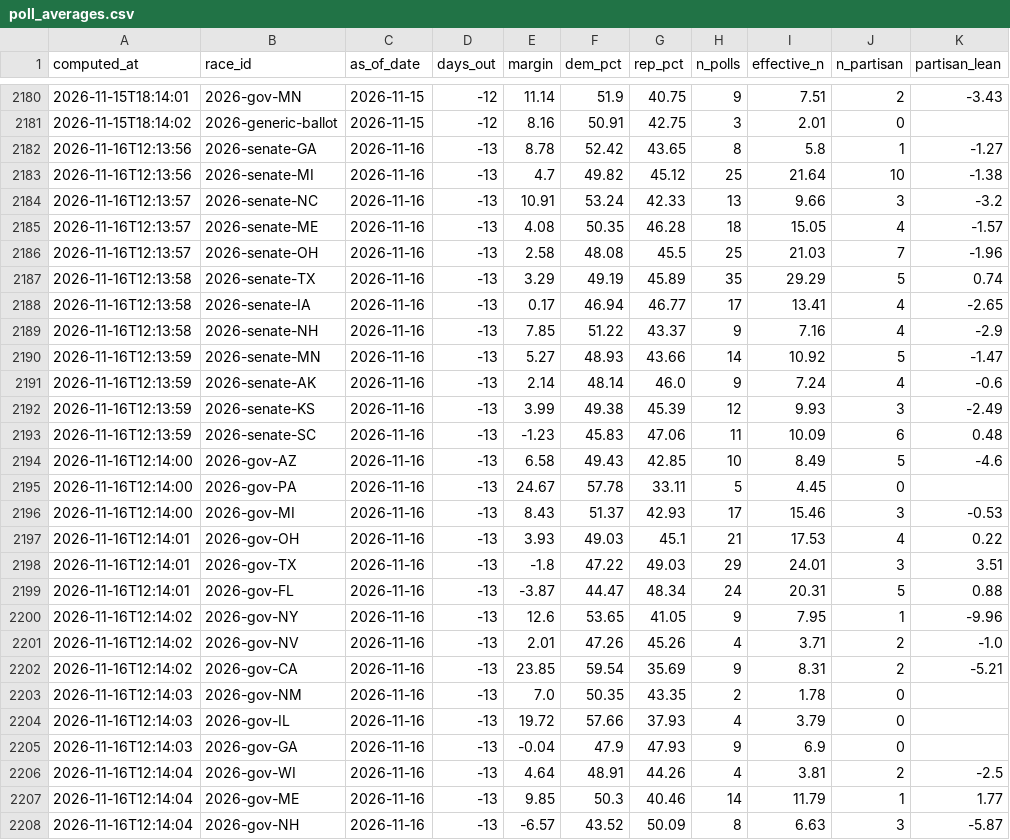
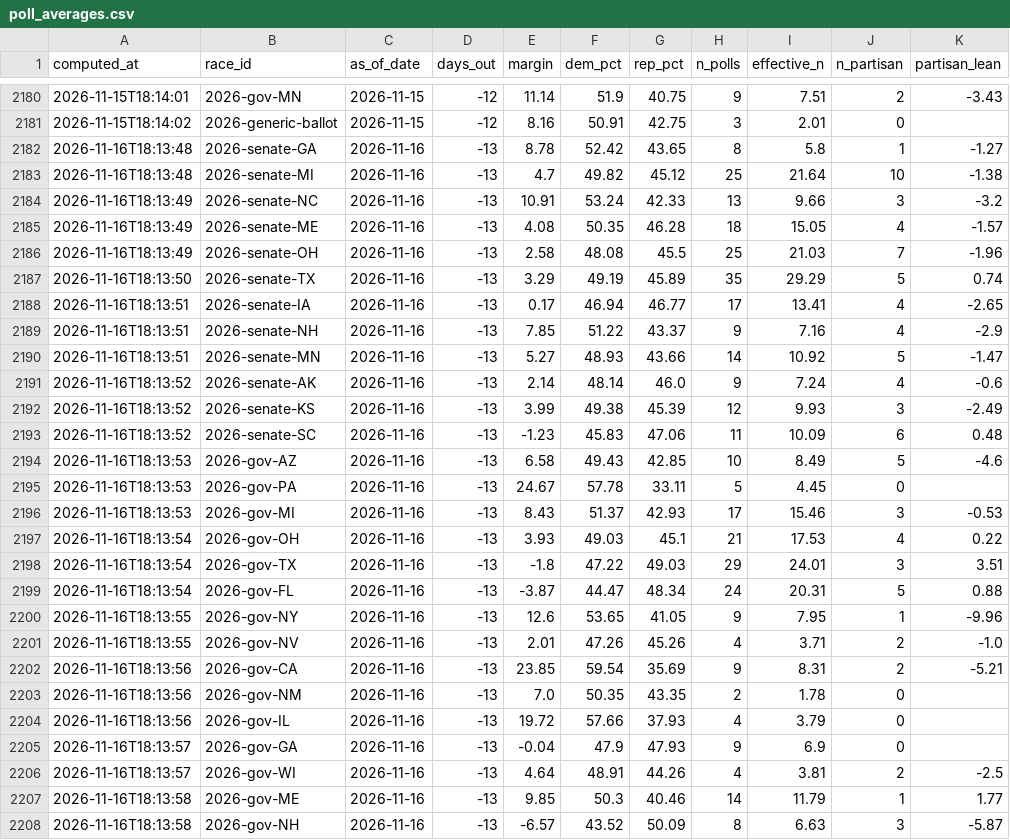
Before and after one commit to cohens714/oddsvspolls, a CSV file: data/poll_averages.csv, drawn as a sheet; only a part is shown, gaps mark what is left out; the diff covers the shown part only; the diff names each change by its address in the sheet, - before the commit and + after, or states it on an @@ line.

```diff
--- a/data/poll_averages.csv
+++ b/data/poll_averages.csv
-A2182:A2183 (computed_at): 2026-11-16T12:13:56
+A2182:A2183 (computed_at): 2026-11-16T18:13:48
-A2184:A2186 (computed_at): 2026-11-16T12:13:57
+A2184:A2186 (computed_at): 2026-11-16T18:13:49
-A2187 (computed_at): 2026-11-16T12:13:58
+A2187 (computed_at): 2026-11-16T18:13:50
-A2188:A2189 (computed_at): 2026-11-16T12:13:58
+A2188:A2189 (computed_at): 2026-11-16T18:13:51
-A2190 (computed_at): 2026-11-16T12:13:59
+A2190 (computed_at): 2026-11-16T18:13:51
-A2191:A2193 (computed_at): 2026-11-16T12:13:59
+A2191:A2193 (computed_at): 2026-11-16T18:13:52
-A2194:A2196 (computed_at): 2026-11-16T12:14:00
+A2194:A2196 (computed_at): 2026-11-16T18:13:53
-A2197:A2199 (computed_at): 2026-11-16T12:14:01
+A2197:A2199 (computed_at): 2026-11-16T18:13:54
-A2200:A2201 (computed_at): 2026-11-16T12:14:02
+A2200:A2201 (computed_at): 2026-11-16T18:13:55
-A2202 (computed_at): 2026-11-16T12:14:02
+A2202 (computed_at): 2026-11-16T18:13:56
-A2203:A2204 (computed_at): 2026-11-16T12:14:03
+A2203:A2204 (computed_at): 2026-11-16T18:13:56
-A2205 (computed_at): 2026-11-16T12:14:03
+A2205 (computed_at): 2026-11-16T18:13:57
-A2206 (computed_at): 2026-11-16T12:14:04
+A2206 (computed_at): 2026-11-16T18:13:57
-A2207:A2208 (computed_at): 2026-11-16T12:14:04
+A2207:A2208 (computed_at): 2026-11-16T18:13:58
```
Also changed, not shown: 2 edited cells elsewhere in this file, data/poll_probabilities.csv, data/raw_polls.csv, 1 other file.
